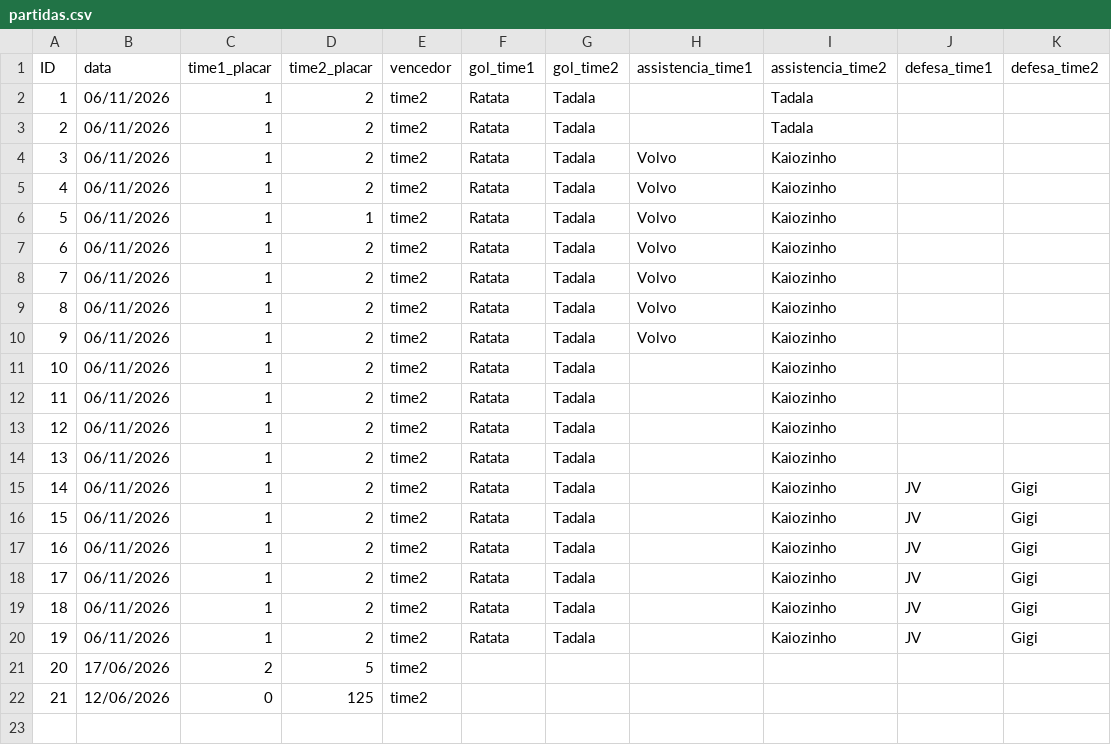
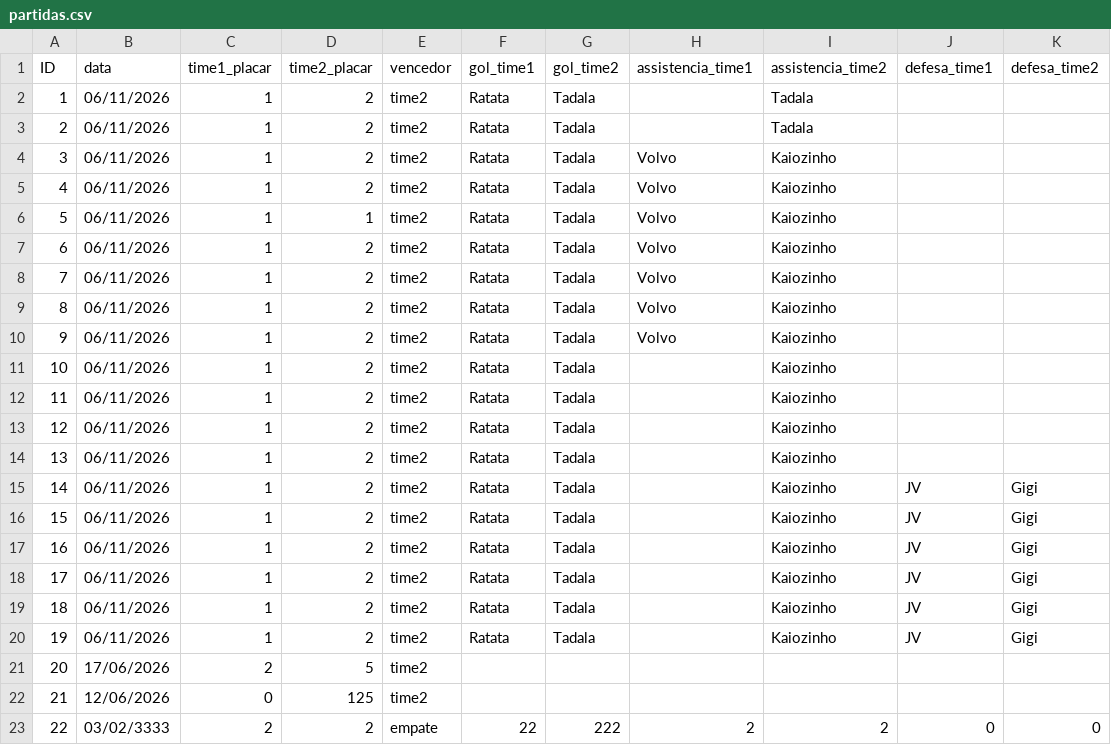
Before and after one commit to nicholasferreira0401-code/campinhoapp, a CSV file: api/partidas.csv, drawn as a sheet.

```diff
--- a/api/partidas.csv
+++ b/api/partidas.csv
@@ -22 +22,2 @@ ID,data,time1_placar,time2_placar,vencedor,gol_time1,gol_time2,assistencia_time1
 21,12/06/2026,0,125,time2,,,,,,
+22,03/02/3333,2,2,empate,22,222,2,2,0,0
```
Also changed, not shown: api/jogadores.csv, 11 other files.
